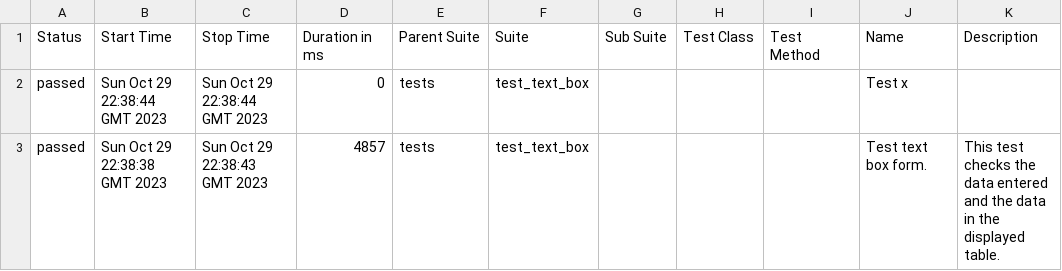
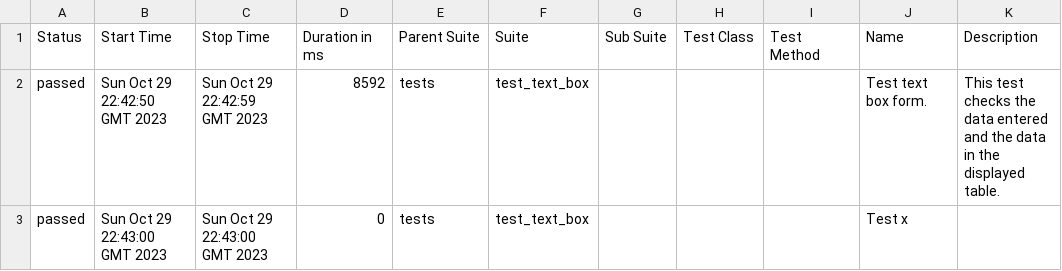
Before and after one commit to lambotik/GHactions, a CSV file: data/suites.csv, drawn as a sheet.

```diff
--- a/data/suites.csv
+++ b/data/suites.csv
@@ -1,3 +1,3 @@
 "Status","Start Time","Stop Time","Duration in ms","Parent Suite","Suite","Sub Suite","Test Class","Test Method","Name","Description"
-"passed","Sun Oct 29 22:38:44 GMT 2023","Sun Oct 29 22:38:44 GMT 2023","0","tests","test_text_box","","","","Test x",""
-"passed","Sun Oct 29 22:38:38 GMT 2023","Sun Oct 29 22:38:43 GMT 2023","4857","tests","test_text_box","","","","Test text box form.","This test checks the data entered and the data in the displayed table."
+"passed","Sun Oct 29 22:42:50 GMT 2023","Sun Oct 29 22:42:59 GMT 2023","8592","tests","test_text_box","","","","Test text box form.","This test checks the data entered and the data in the displayed table."
+"passed","Sun Oct 29 22:43:00 GMT 2023","Sun Oct 29 22:43:00 GMT 2023","0","tests","test_text_box","","","","Test x",""
```
Also changed, not shown: 21 other files.
